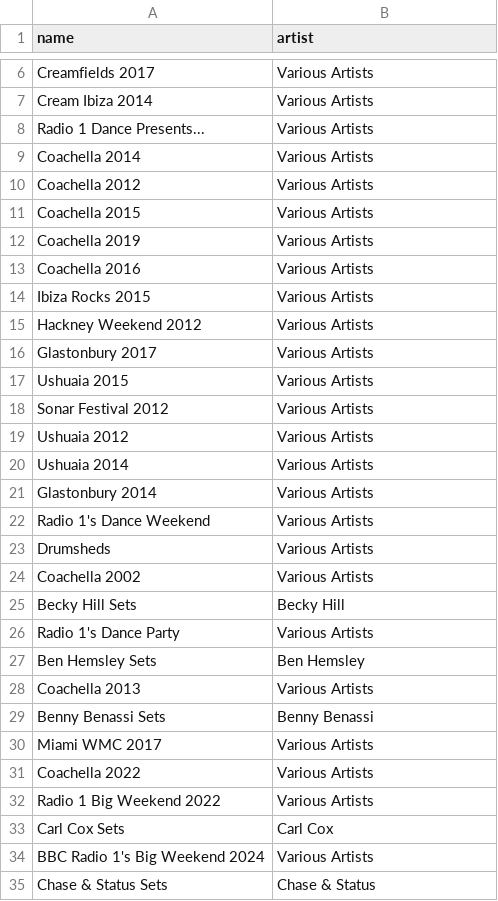
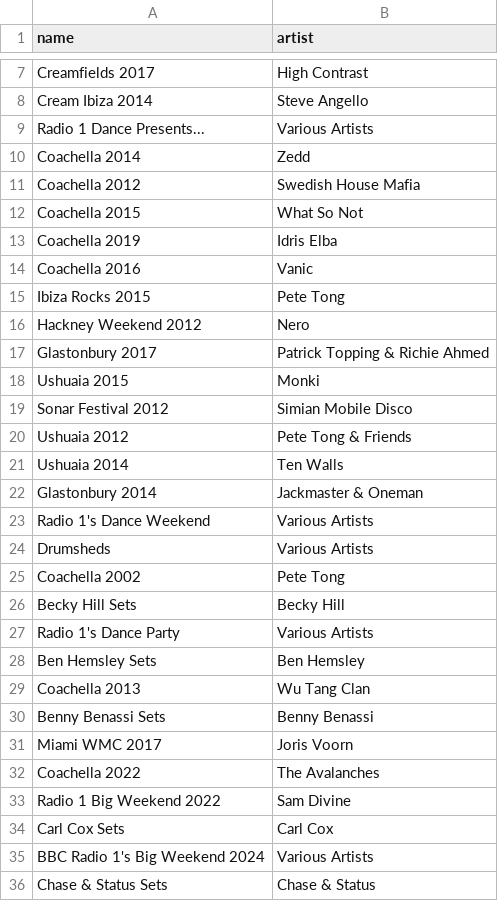
Before and after one commit to George9Waller/set-metadata, a CSV file: albums.csv, drawn as a sheet; only a part is shown, gaps mark what is left out; addresses are those after the commit; the diff covers the shown part only; the diff names each change by its address in the sheet, - before the commit and + after, or states it on an @@ line.

```diff
--- a/albums.csv
+++ b/albums.csv
-B7 (artist): Various Artists
+B7 (artist): High Contrast
-B8 (artist): Various Artists
+B8 (artist): Steve Angello
-B10 (artist): Various Artists
+B10 (artist): Zedd
-B11 (artist): Various Artists
+B11 (artist): Swedish House Mafia
-B12 (artist): Various Artists
+B12 (artist): What So Not
-B13 (artist): Various Artists
+B13 (artist): Idris Elba
-B14 (artist): Various Artists
+B14 (artist): Vanic
-B15 (artist): Various Artists
+B15 (artist): Pete Tong
-B16 (artist): Various Artists
+B16 (artist): Nero
-B17 (artist): Various Artists
+B17 (artist): Patrick Topping & Richie Ahmed
-B18 (artist): Various Artists
+B18 (artist): Monki
-B19 (artist): Various Artists
+B19 (artist): Simian Mobile Disco
-B20 (artist): Various Artists
+B20 (artist): Pete Tong & Friends
-B21 (artist): Various Artists
+B21 (artist): Ten Walls
-B22 (artist): Various Artists
+B22 (artist): Jackmaster & Oneman
-B25 (artist): Various Artists
+B25 (artist): Pete Tong
-B29 (artist): Various Artists
+B29 (artist): Wu Tang Clan
-B31 (artist): Various Artists
+B31 (artist): Joris Voorn
-B32 (artist): Various Artists
+B32 (artist): The Avalanches
-B33 (artist): Various Artists
+B33 (artist): Sam Divine
```
Also changed, not shown: 2 added rows, 1 removed row and 20 edited cells elsewhere in this file, 1 other file.
